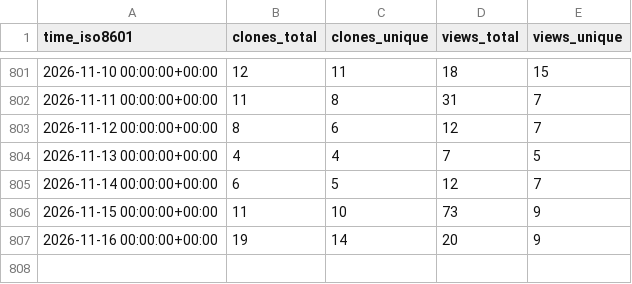
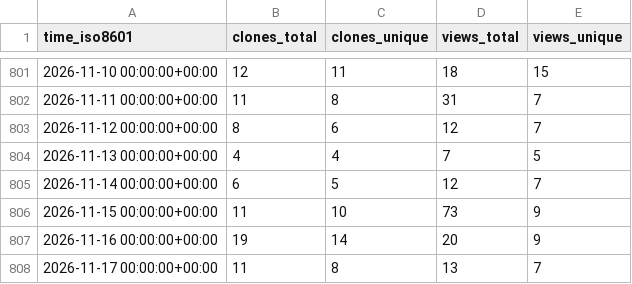
Before and after one commit to NFDI4Microbiota/KPI-data, a CSV file: CAMI-challenge/CAMISIM/ghrs-data/views_clones_aggregate.csv, drawn as a sheet; only a part is shown, gaps mark what is left out; the diff names each change by its address in the sheet, - before the commit and + after, or states it on an @@ line.

```diff
--- a/CAMI-challenge/CAMISIM/ghrs-data/views_clones_aggregate.csv
+++ b/CAMI-challenge/CAMISIM/ghrs-data/views_clones_aggregate.csv
+row 808: 2026-11-17 00:00:00+00:00 | 11 | 8 | 13 | 7
```
Also changed, not shown: 1 other file.
